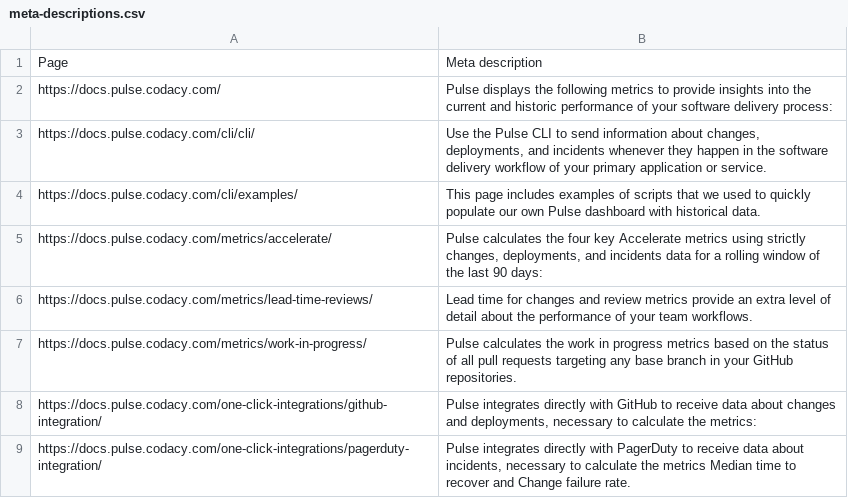
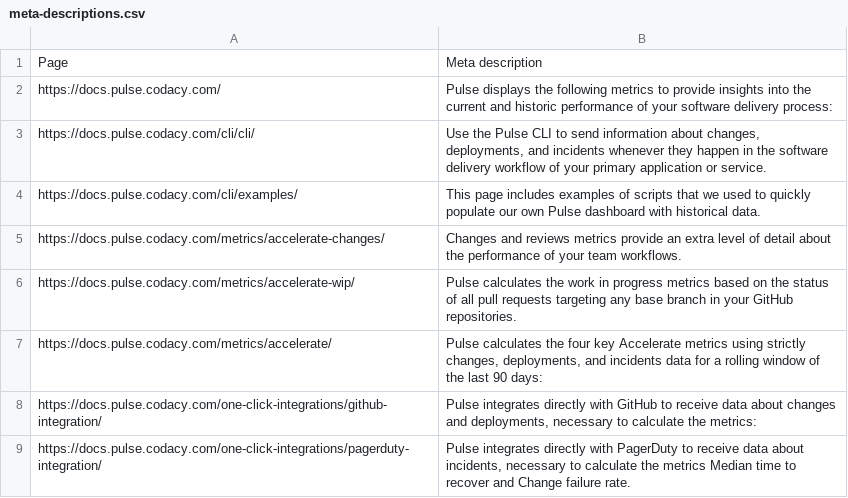
Before and after one commit to codacy/pulse-user-docs, a CSV file: meta-descriptions.csv, drawn as a sheet.

```diff
--- a/meta-descriptions.csv
+++ b/meta-descriptions.csv
@@ -4,5 +4,5 @@ https://docs.pulse.codacy.com/cli/cli/,"Use the Pulse CLI to send information ab
 https://docs.pulse.codacy.com/cli/examples/,This page includes examples of scripts that we used to quickly populate our own Pulse dashboard with historical data.
+https://docs.pulse.codacy.com/metrics/accelerate-changes/,Changes and reviews metrics provide an extra level of detail about the performance of your team workflows.
+https://docs.pulse.codacy.com/metrics/accelerate-wip/,Pulse calculates the work in progress metrics based on the status of all pull requests targeting any base branch in your GitHub repositories.
 https://docs.pulse.codacy.com/metrics/accelerate/,"Pulse calculates the four key Accelerate metrics using strictly changes, deployments, and incidents data for a rolling window of the last 90 days:"
-https://docs.pulse.codacy.com/metrics/lead-time-reviews/,Lead time for changes and review metrics provide an extra level of detail about the performance of your team workflows.
-https://docs.pulse.codacy.com/metrics/work-in-progress/,Pulse calculates the work in progress metrics based on the status of all pull requests targeting any base branch in your GitHub repositories.
 https://docs.pulse.codacy.com/one-click-integrations/github-integration/,"Pulse integrates directly with GitHub to receive data about changes and deployments, necessary to calculate the metrics:"
```
Also changed, not shown: 12 other files.
